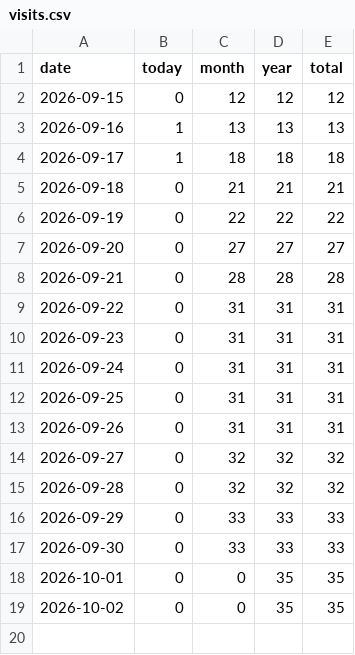
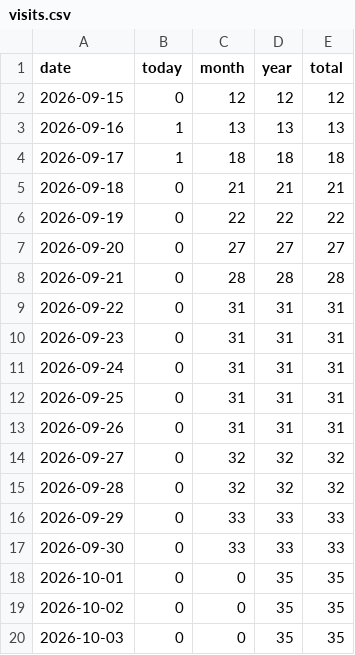
Before and after one commit to 5-Jihwan/aidpage, a CSV file: data/stats/visits.csv, drawn as a sheet.

Commit message:
ref: law+stats 2026-10-02

```diff
--- a/data/stats/visits.csv
+++ b/data/stats/visits.csv
@@ -19 +19,2 @@ date,today,month,year,total
 2026-10-02,0,0,35,35
+2026-10-03,0,0,35,35
```
Also changed, not shown: 1 other file.
